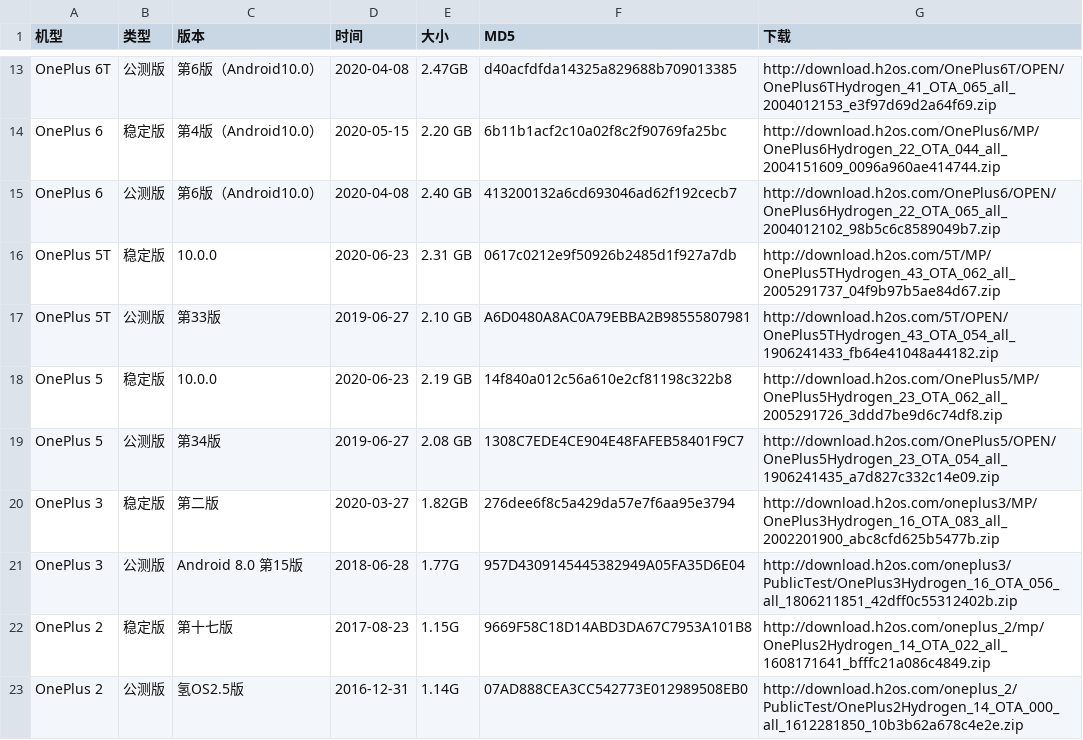
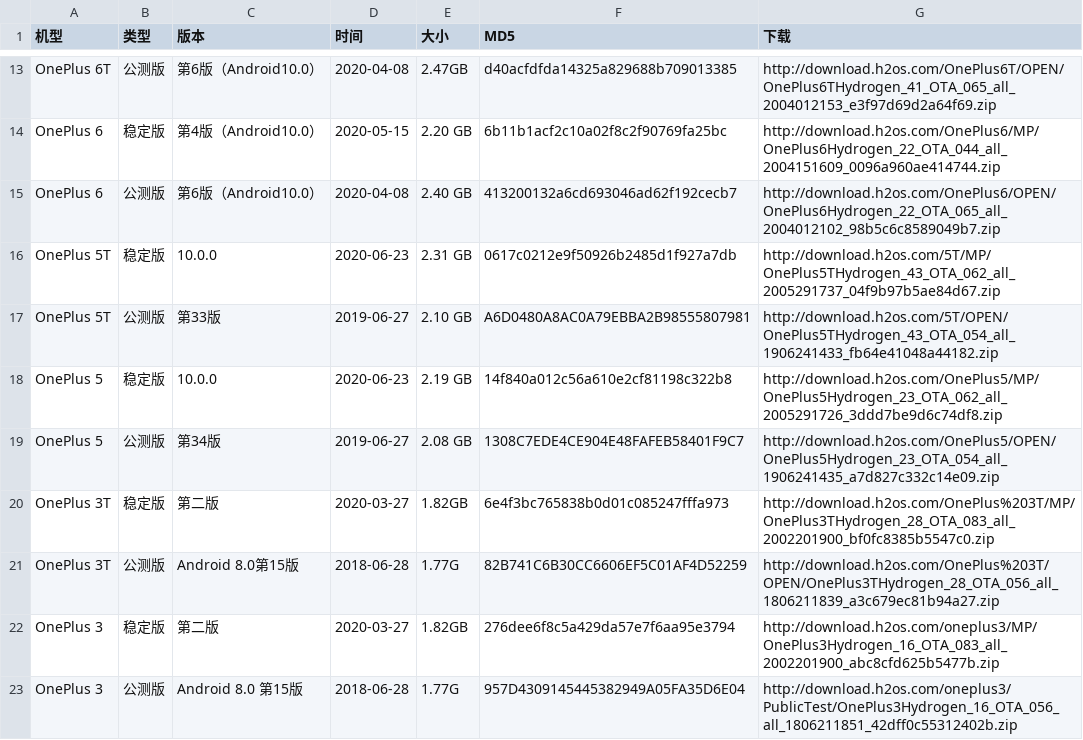
Before and after one commit to wuxianlin/get_android_data, a CSV file: data/oneplus_rom.csv, drawn as a sheet; only a part is shown, gaps mark what is left out; the shorter side is filled out with more unchanged rows; the diff names each change by its address in the sheet, - before the commit and + after, or states it on an @@ line.

```diff
--- a/data/oneplus_rom.csv
+++ b/data/oneplus_rom.csv
+row 20: OnePlus 3T | 稳定版 | 第二版 | 2020-03-27 | 1.82GB | 6e4f3bc765838b0d01c085247fffa973 | http://download.h2os.com/OnePlus%203T/MP/OnePlus3THydrogen_28_OTA_083_all_2002201900_bf0fc8385b5547c0.zip
+row 21: OnePlus 3T | 公测版 | Android 8.0第15版 | 2018-06-28 | 1.77G | 82B741C6B30CC6606EF5C01AF4D52259 | http://download.h2os.com/OnePlus%203T/OPEN/OnePlus3THydrogen_28_OTA_056_all_1806211839_a3c679ec81b94a27.zip
```
